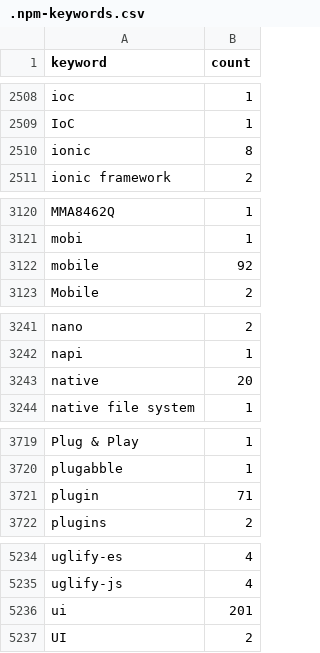
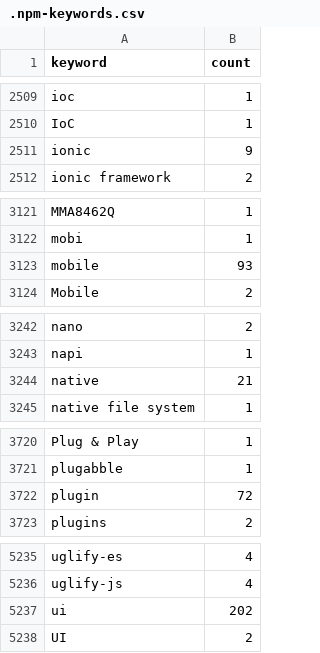
Before and after one commit to streetsidesoftware/cspell-dicts, a CSV file: dictionaries/npm/src/npm/.npm-keywords.csv, drawn as a sheet; only a part is shown, gaps mark what is left out; the diff covers the shown part only.

```diff
--- a/dictionaries/npm/src/npm/.npm-keywords.csv
+++ b/dictionaries/npm/src/npm/.npm-keywords.csv
@@ -2509,3 +2510,3 @@ ioc,1
 IoC,1
-ionic,8
+ionic,9
 ionic framework,2
@@ -3121,3 +3122,3 @@ MMA8462Q,1
 mobi,1
-mobile,92
+mobile,93
 Mobile,2
@@ -3242,3 +3243,3 @@ nano,2
 napi,1
-native,20
+native,21
 native file system,1
@@ -3720,3 +3721,3 @@ Plug & Play,1
 plugabble,1
-plugin,71
+plugin,72
 plugins,2
@@ -5235,3 +5236,3 @@ uglify-es,4
 uglify-js,4
-ui,201
+ui,202
 UI,2
```
Also changed, not shown: 2 added rows and 13 edited cells elsewhere in this file, dictionaries/npm/src/npm/.npm-package-ref-counts.csv, 3 other files.
